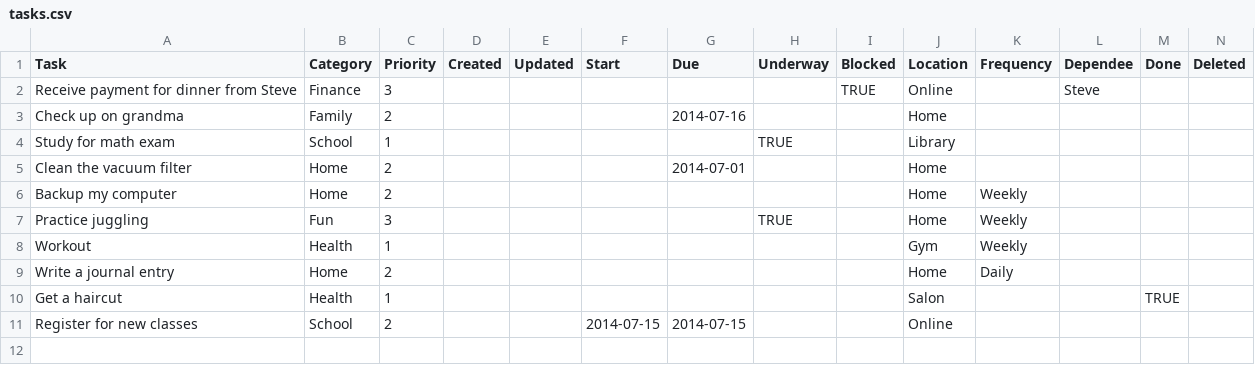
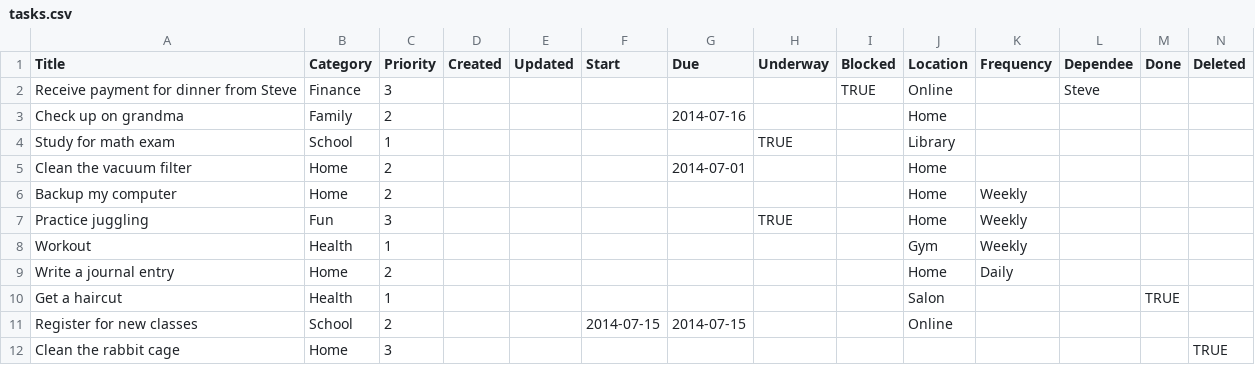
Before and after one commit to bmish/ToDoList, a CSV file: sample/tasks.csv, drawn as a sheet.

Commit message:
Major change. Created a database table called fields to make the list of fields for a task more dynamic. Iterate over the list of fields from this table to reduce repetition in the code and to make it easier to add fields later. (fixes #59).

```diff
--- a/sample/tasks.csv
+++ b/sample/tasks.csv
@@ -1,2 +1,2 @@
-Task,Category,Priority,Created,Updated,Start,Due,Underway,Blocked,Location,Frequency,Dependee,Done,Deleted
+Title,Category,Priority,Created,Updated,Start,Due,Underway,Blocked,Location,Frequency,Dependee,Done,Deleted
 Receive payment for dinner from Steve,Finance,3,,,,,,TRUE,Online,,Steve,,
@@ -11 +11,2 @@ Get a haircut,Health,1,,,,,,,Salon,,,TRUE,
 Register for new classes,School,2,,,2014-07-15,2014-07-15,,,Online,,,,
+Clean the rabbit cage,Home,3,,,,,,,,,,,TRUE
```
Also changed, not shown: 10 other files.
